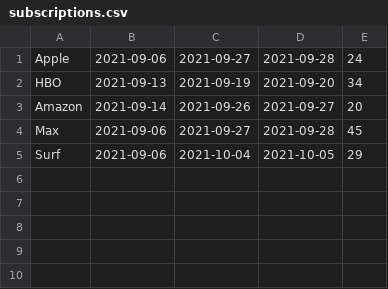
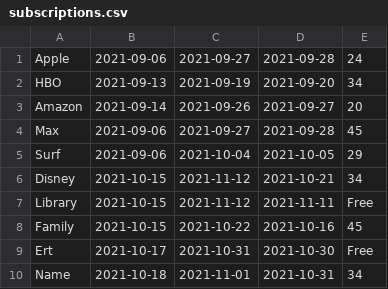
Before and after one commit to elenab-creator/project_draft_TCC, a CSV file: subscriptions.csv, drawn as a sheet.

Commit message:
Error mentioned in last commit message fixed. App works without errors. Function show_subscriptions creates an object of class Subscription for each subscription entry read from subscriptions.csv.

```diff
--- a/subscriptions.csv
+++ b/subscriptions.csv
@@ -5 +5,6 @@ Max,2021-09-06,2021-09-27,2021-09-28,45
 Surf,2021-09-06,2021-10-04,2021-10-05,29
+Disney,2021-10-15,2021-11-12,2021-10-21,34
+Library,2021-10-15,2021-11-12,2021-11-11,Free
+Family,2021-10-15,2021-10-22,2021-10-16,45
+Ert,2021-10-17,2021-10-31,2021-10-30,Free
+Name,2021-10-18,2021-11-01,2021-10-31,34
```
Also changed, not shown: 2 other files.
